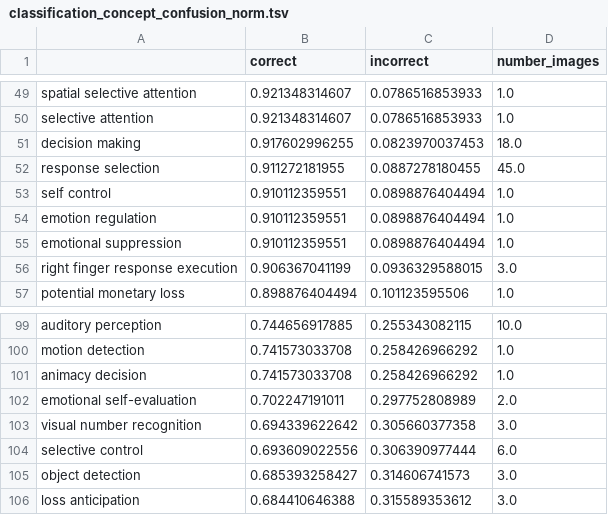
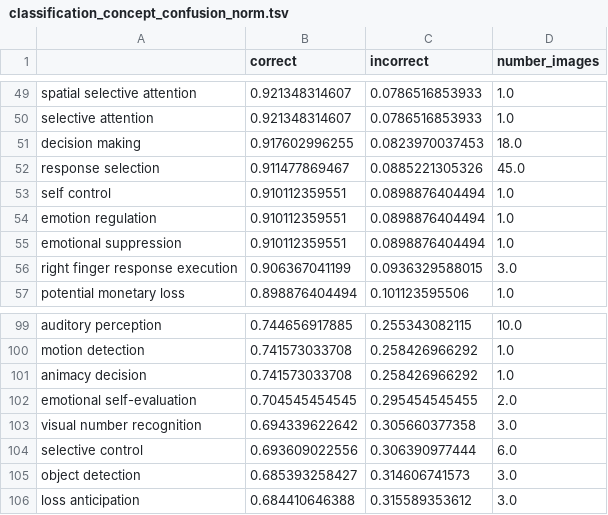
Before and after one commit to vsoch/semantic-image-comparison, a TSV file: analysis/classification/data/classification_concept_confusion_norm.tsv, drawn as a sheet; only a part is shown, gaps mark what is left out; the diff covers the shown part only.

```diff
--- a/analysis/classification/data/classification_concept_confusion_norm.tsv
+++ b/analysis/classification/data/classification_concept_confusion_norm.tsv
@@ -51,3 +51,3 @@ selective attention	0.921348314607	0.0786516853933	1.0
 decision making	0.917602996255	0.0823970037453	18.0
-response selection	0.911272181955	0.0887278180455	45.0
+response selection	0.911477869467	0.0885221305326	45.0
 self control	0.910112359551	0.0898876404494	1.0
@@ -101,3 +101,3 @@ motion detection	0.741573033708	0.258426966292	1.0
 animacy decision	0.741573033708	0.258426966292	1.0
-emotional self-evaluation	0.702247191011	0.297752808989	2.0
+emotional self-evaluation	0.704545454545	0.295454545455	2.0
 visual number recognition	0.694339622642	0.305660377358	3.0
```
Also changed, not shown: 1 added row, 1 removed row and 20 edited cells elsewhere in this file, analysis/classification/data/classification_concept_confusion.tsv, analysis/classification/data/classification_concept_confusion_cogatid.tsv, 7 other files.
